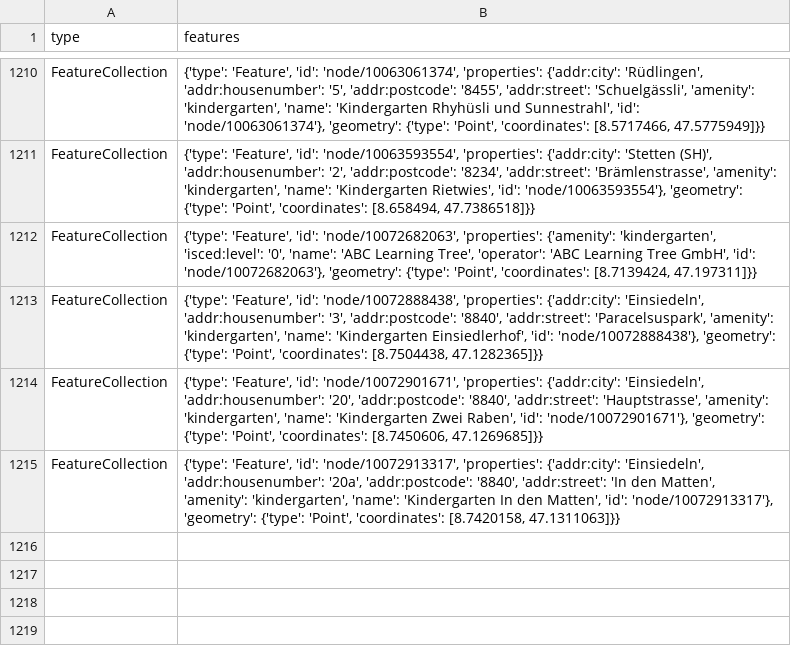
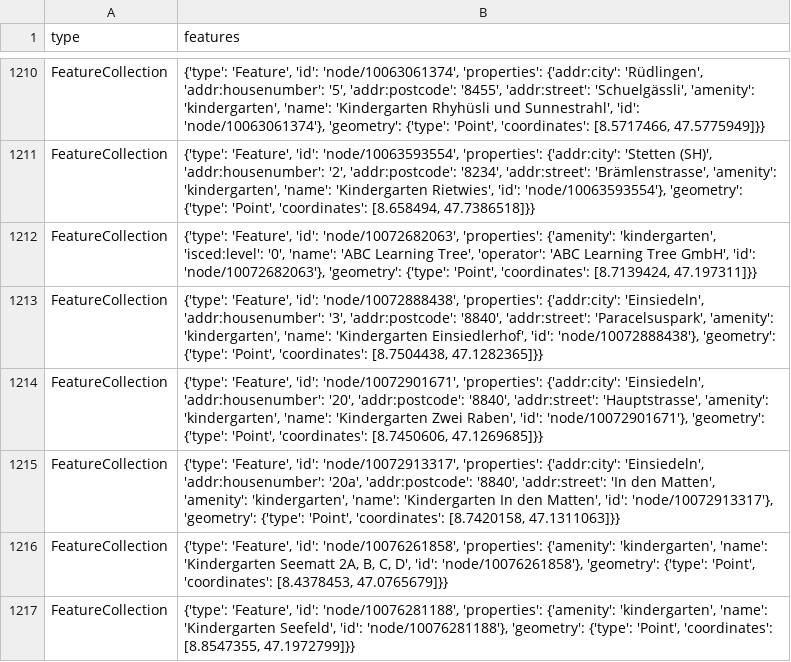
Before and after one commit to chnuessli/elz-data, a CSV file: data/csv/kindergarten/kindergarten_dispo_srz.csv, drawn as a sheet; only a part is shown, gaps mark what is left out.

```diff
--- a/data/csv/kindergarten/kindergarten_dispo_srz.csv
+++ b/data/csv/kindergarten/kindergarten_dispo_srz.csv
@@ -1215 +1215,3 @@ FeatureCollection,"{'type': 'Feature', 'id': 'node/10072901671', 'properties': {
 FeatureCollection,"{'type': 'Feature', 'id': 'node/10072913317', 'properties': {'addr:city': 'Einsiedeln', 'addr:housenumber': '20a', 'addr:postcode': '8840', 'addr:street': 'In den Matten', 'amenity': 'kindergarten', 'name': 'Kindergarten In den Matten', 'id': 'node/10072913317'}, 'geometry': {'type': 'Point', 'coordinates': [8.7420158, 47.1311063]}}"
+FeatureCollection,"{'type': 'Feature', 'id': 'node/10076261858', 'properties': {'amenity': 'kindergarten', 'name': 'Kindergarten Seematt 2A, B, C, D', 'id': 'node/10076261858'}, 'geometry': {'type': 'Point', 'coordinates': [8.4378453, 47.0765679]}}"
+FeatureCollection,"{'type': 'Feature', 'id': 'node/10076281188', 'properties': {'amenity': 'kindergarten', 'name': 'Kindergarten Seefeld', 'id': 'node/10076281188'}, 'geometry': {'type': 'Point', 'coordinates': [8.8547355, 47.1972799]}}"
```
Also changed, not shown: data/csv/facilities/nursing_home/nursing_home_dispo_srz.csv, data/csv/facilities/nursing_home/nursing_home_kt_zh.csv, 5 other files.
